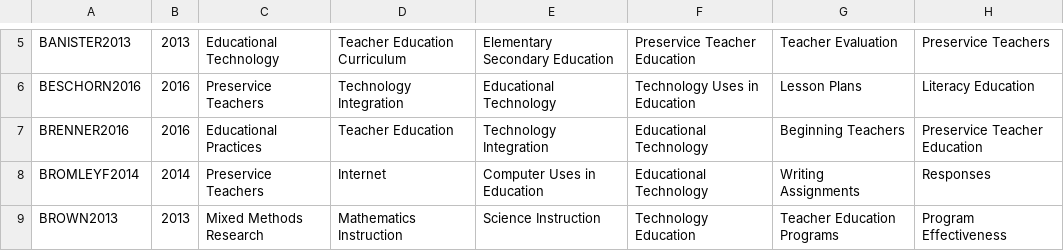
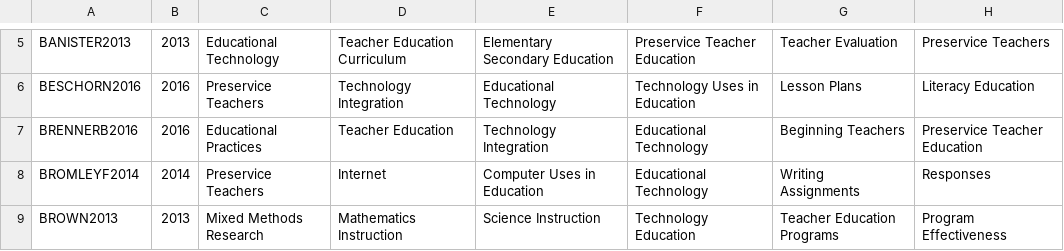
Before and after one commit to jeremyfprice/litreview, a CSV file: data/cite-keywords.csv, drawn as a sheet; only a part is shown, gaps mark what is left out; the diff names each change by its address in the sheet, - before the commit and + after, or states it on an @@ line.

```diff
--- a/data/cite-keywords.csv
+++ b/data/cite-keywords.csv
-A7: BRENNER2016
+A7: BRENNERB2016
```
Also changed, not shown: data/lit_review-data_sources-survey_combined.csv, data/lit_review-keywords-processed.csv, 15 other files.
